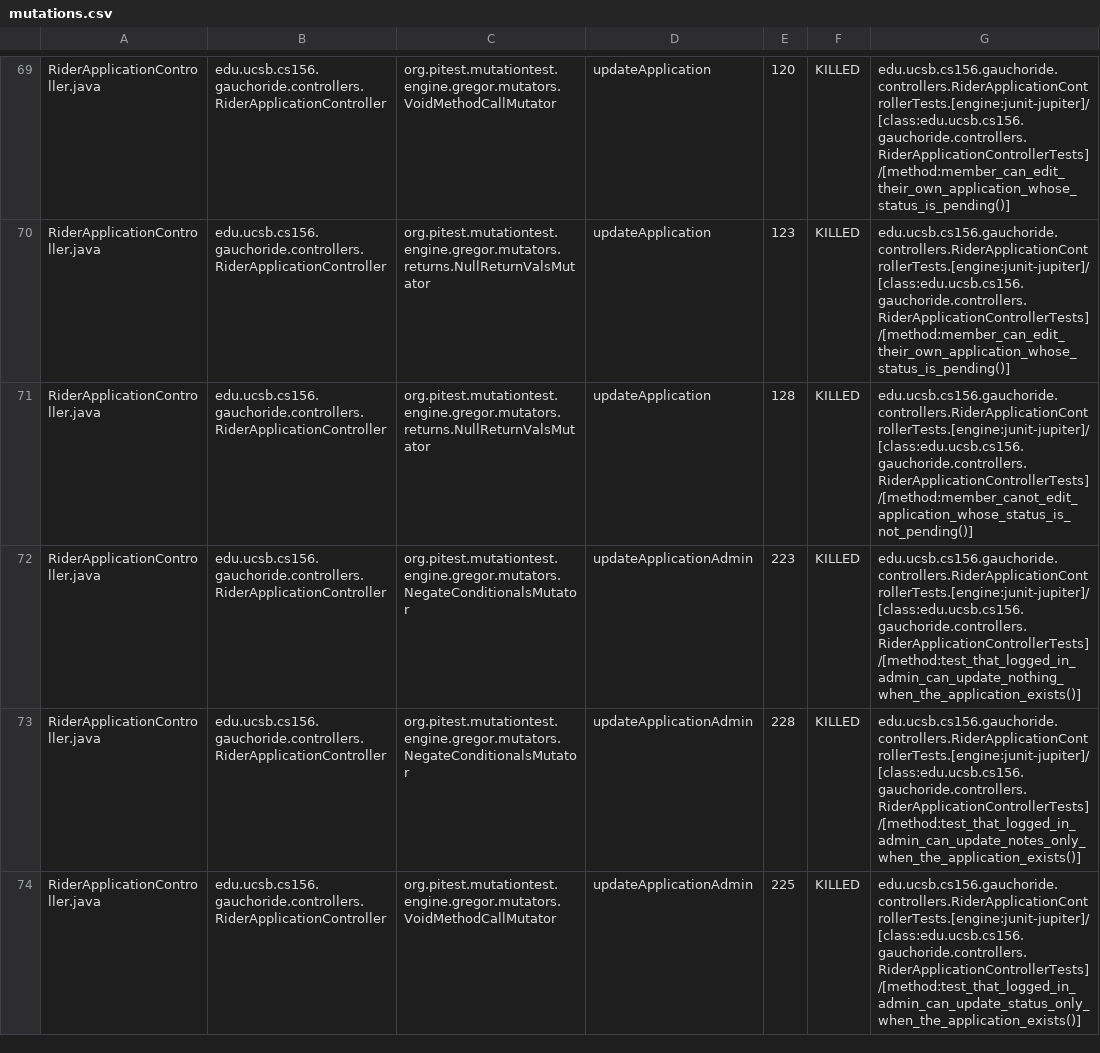
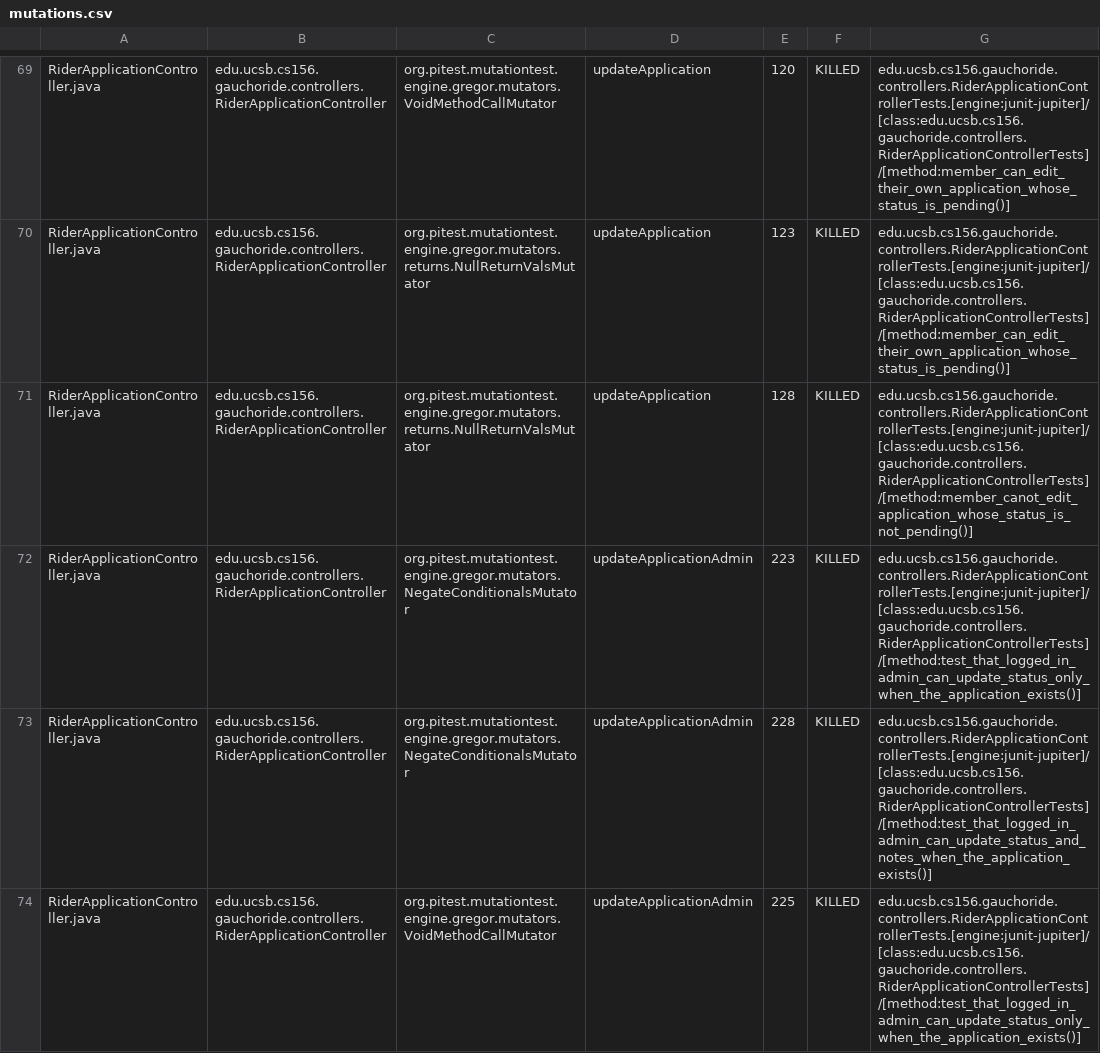
Before and after one commit to ucsb-cs156-w24/proj-gauchoride-w24-7pm-2, a CSV file: prs/40/pitest/mutations.csv, drawn as a sheet; only a part is shown, gaps mark what is left out; the diff covers the shown part only.

Commit message:
Deploying to gh-pages from @ ucsb-cs156-w24/proj-gauchoride-w24-7pm-2@1cd478d5d3d0d1fa2ae1dd25a417a1364a9d67da 🚀

```diff
--- a/prs/40/pitest/mutations.csv
+++ b/prs/40/pitest/mutations.csv
@@ -71,4 +71,4 @@ RiderApplicationController.java,edu.ucsb.cs156.gauchoride.controllers.RiderAppli
 RiderApplicationController.java,edu.ucsb.cs156.gauchoride.controllers.RiderApplicationController,org.pitest.mutationtest.engine.gregor.mutators.returns.NullReturnValsMutator,updateApplication,128,KILLED,edu.ucsb.cs156.gauchoride.controllers.RiderApplicationControllerTests.[engine:junit-jupiter]/[class:edu.ucsb.cs156.gauchoride.controllers.RiderApplicationControllerTests]/[method:member_canot_edit_application_whose_status_is_not_pending()]
-RiderApplicationController.java,edu.ucsb.cs156.gauchoride.controllers.RiderApplicationController,org.pitest.mutationtest.engine.gregor.mutators.NegateConditionalsMutator,updateApplicationAdmin,223,KILLED,edu.ucsb.cs156.gauchoride.controllers.RiderApplicationControllerTests.[engine:junit-jupiter]/[class:edu.ucsb.cs156.gauchoride.controllers.RiderApplicationControllerTests]/[method:test_that_logged_in_admin_can_update_nothing_when_the_application_exists()]
-RiderApplicationController.java,edu.ucsb.cs156.gauchoride.controllers.RiderApplicationController,org.pitest.mutationtest.engine.gregor.mutators.NegateConditionalsMutator,updateApplicationAdmin,228,KILLED,edu.ucsb.cs156.gauchoride.controllers.RiderApplicationControllerTests.[engine:junit-jupiter]/[class:edu.ucsb.cs156.gauchoride.controllers.RiderApplicationControllerTests]/[method:test_that_logged_in_admin_can_update_notes_only_when_the_application_exists()]
+RiderApplicationController.java,edu.ucsb.cs156.gauchoride.controllers.RiderApplicationController,org.pitest.mutationtest.engine.gregor.mutators.NegateConditionalsMutator,updateApplicationAdmin,223,KILLED,edu.ucsb.cs156.gauchoride.controllers.RiderApplicationControllerTests.[engine:junit-jupiter]/[class:edu.ucsb.cs156.gauchoride.controllers.RiderApplicationControllerTests]/[method:test_that_logged_in_admin_can_update_status_only_when_the_application_exists()]
+RiderApplicationController.java,edu.ucsb.cs156.gauchoride.controllers.RiderApplicationController,org.pitest.mutationtest.engine.gregor.mutators.NegateConditionalsMutator,updateApplicationAdmin,228,KILLED,edu.ucsb.cs156.gauchoride.controllers.RiderApplicationControllerTests.[engine:junit-jupiter]/[class:edu.ucsb.cs156.gauchoride.controllers.RiderApplicationControllerTests]/[method:test_that_logged_in_admin_can_update_status_and_notes_when_the_application_exists()]
 RiderApplicationController.java,edu.ucsb.cs156.gauchoride.controllers.RiderApplicationController,org.pitest.mutationtest.engine.gregor.mutators.VoidMethodCallMutator,updateApplicationAdmin,225,KILLED,edu.ucsb.cs156.gauchoride.controllers.RiderApplicationControllerTests.[engine:junit-jupiter]/[class:edu.ucsb.cs156.gauchoride.controllers.RiderApplicationControllerTests]/[method:test_that_logged_in_admin_can_update_status_only_when_the_application_exists()]
```
Also changed, not shown: 27 edited cells elsewhere in this file, 16 other files.
